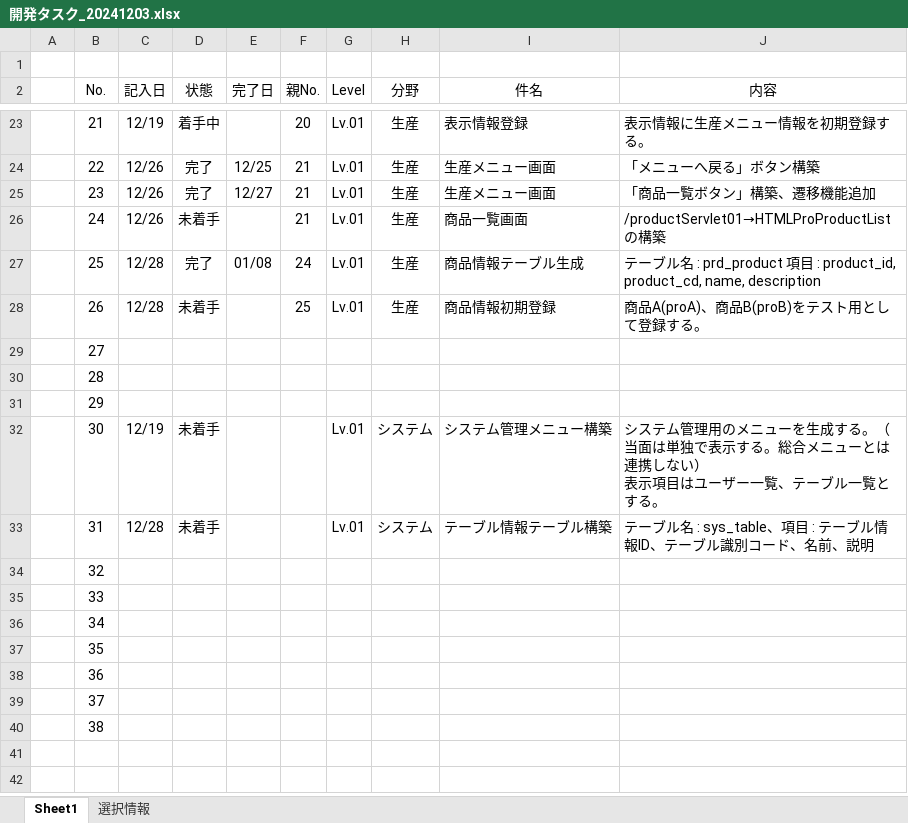
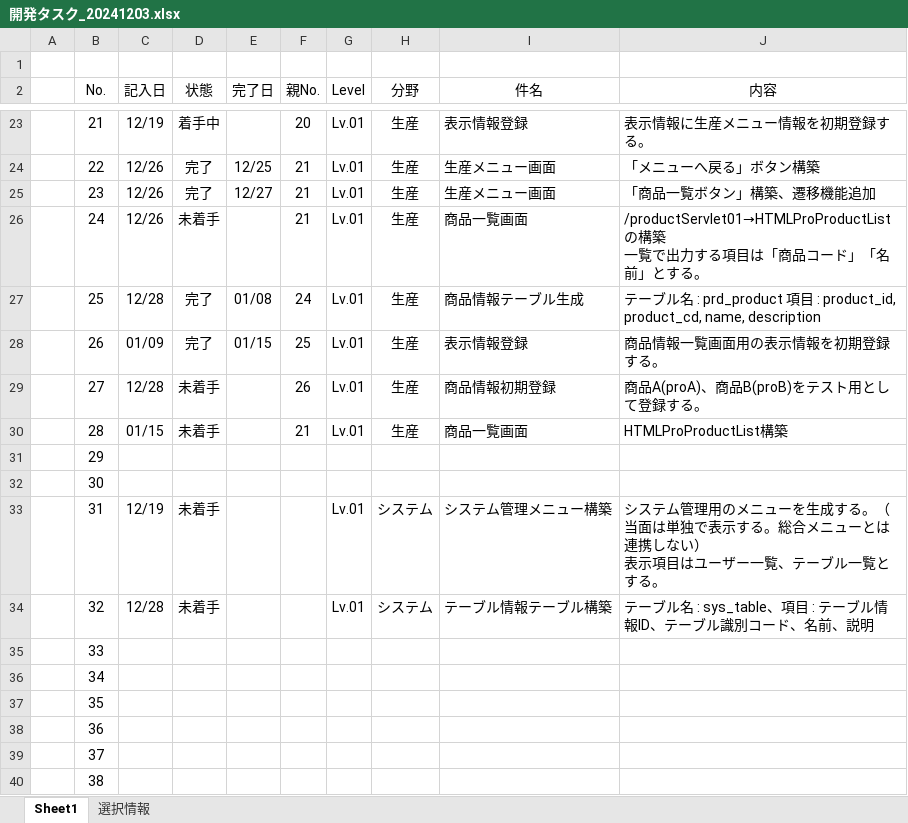
Before and after one commit to officina-hide/busiframe, an Excel workbook: document/開発タスク_20241203.xlsx, sheet Sheet1, drawn as a sheet; only a part is shown, gaps mark what is left out; values as stored, in another font and other column widths than the file's, no borders; conditional formats not drawn; ↵ is a line break in a cell; the diff covers the shown part only; the diff names each change by its address in the sheet, - before the commit and + after, or states it on an @@ line.

Commit message:
商品一覧画面の表示情報登録

```diff
--- a/document/開発タスク_20241203.xlsx (sheet Sheet1)
+++ b/document/開発タスク_20241203.xlsx (sheet Sheet1)
-J26 (内容): …構築
+J26 (内容): …構築 ↵ 一覧で出力する項目は「商品コード」「名前」とする。
-C28 (記入日): 12/28
+C28 (記入日): 01/09
-D28 (状態): 未着手
+D28 (状態): 完了
-E28 (完了日): (empty)
+E28 (完了日): 01/15
-I28 (件名): 商品情報初期登録
+I28 (件名): 表示情報登録
-J28 (内容): 商品A(proA)、商品B(proB)をテスト用として登録する。
+J28 (内容): 商品情報一覧画面用の表示情報を初期登録する。
-C29 (記入日): (empty)
+C29 (記入日): 12/28
-D29:D30 (状態): (empty)
+D29:D30 (状態): 未着手
-F29 (親No.): (empty)
+F29 (親No.): 26
-G29:G30 (Level): (empty)
+G29:G30 (Level): Lv.01
-H29:H30 (分野): (empty)
+H29:H30 (分野): 生産
-I29 (件名): (empty)
+I29 (件名): 商品情報初期登録
-J29 (内容): (empty)
+J29 (内容): 商品A(proA)、商品B(proB)をテスト用として登録する。
-C30 (記入日): (empty)
+C30 (記入日): 01/15
-F30 (親No.): (empty)
+F30 (親No.): 21
-I30 (件名): (empty)
+I30 (件名): 商品一覧画面
-J30 (内容): (empty)
+J30 (内容): HTMLProProductList構築
-C32 (記入日): 12/19
+C32 (記入日): (empty)
-D32 (状態): 未着手
+D32 (状態): (empty)
-G32 (Level): Lv.01
+G32 (Level): (empty)
-H32 (分野): システム
+H32 (分野): (empty)
-I32 (件名): システム管理メニュー構築
+I32 (件名): (empty)
-J32 (内容): システム管理用のメニューを生成する。（当面は単独で表示する。総合メニューとは連携しない） ↵ 表示項目はユーザー一覧、テーブル一覧とする。
+J32 (内容): (empty)
-C33 (記入日): 12/28
+C33 (記入日): 12/19
-I33 (件名): テーブル情報テーブル構築
+I33 (件名): システム管理メニュー構築
-J33 (内容): テーブル名 : sys_table、項目 : テーブル情報ID、テーブル識別コード、名前、説明
+J33 (内容): システム管理用のメニューを生成する。（当面は単独で表示する。総合メニューとは連携しない） ↵ 表示項目はユーザー一覧、テーブル一覧とする。
-C34 (記入日): (empty)
+C34 (記入日): 12/28
-D34 (状態): (empty)
+D34 (状態): 未着手
-G34 (Level): (empty)
+G34 (Level): Lv.01
-H34 (分野): (empty)
+H34 (分野): システム
-I34 (件名): (empty)
+I34 (件名): テーブル情報テーブル構築
-J34 (内容): (empty)
+J34 (内容): テーブル名 : sys_table、項目 : テーブル情報ID、テーブル識別コード、名前、説明
```
Also changed, not shown: 1 added row elsewhere in this sheet, 3 other files.
